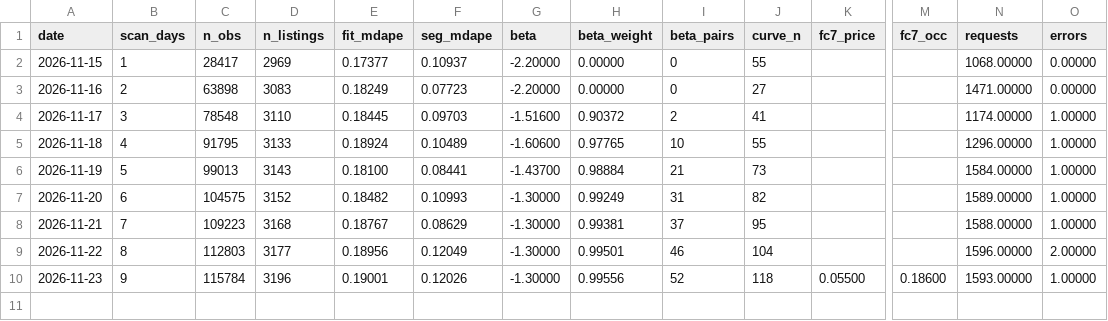
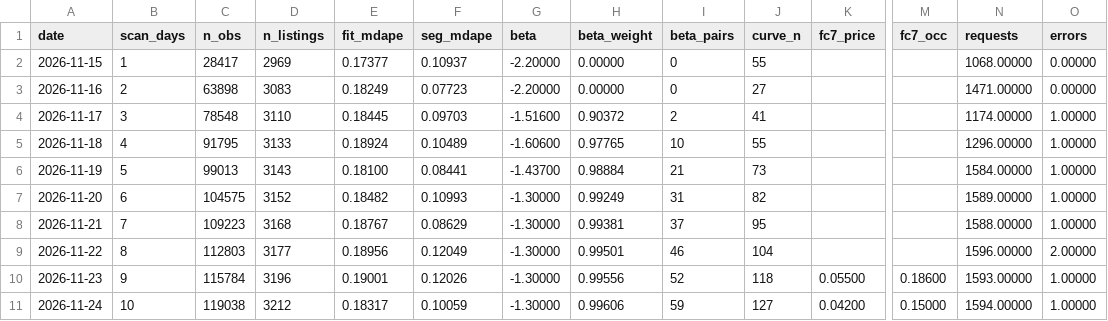
Before and after one commit to wkisai95/bbb, a CSV file: data/history/metrics.csv, drawn as a sheet; only a part is shown, gaps mark what is left out; rows hold the shown columns only; the diff names each change by its address in the sheet, - before the commit and + after, or states it on an @@ line.

```diff
--- a/data/history/metrics.csv
+++ b/data/history/metrics.csv
+row 11: 2026-11-24 | 10 | 119038 | 3212 | 0.18317 | 0.10059 | -1.30000 | 0.99606 | 59 | 127 | 0.04200 | 0.15000 | 1594.00000 | 1.00000
```
Also changed, not shown: data/history/forecast.csv, data/history/nights.csv, 10 other files.
